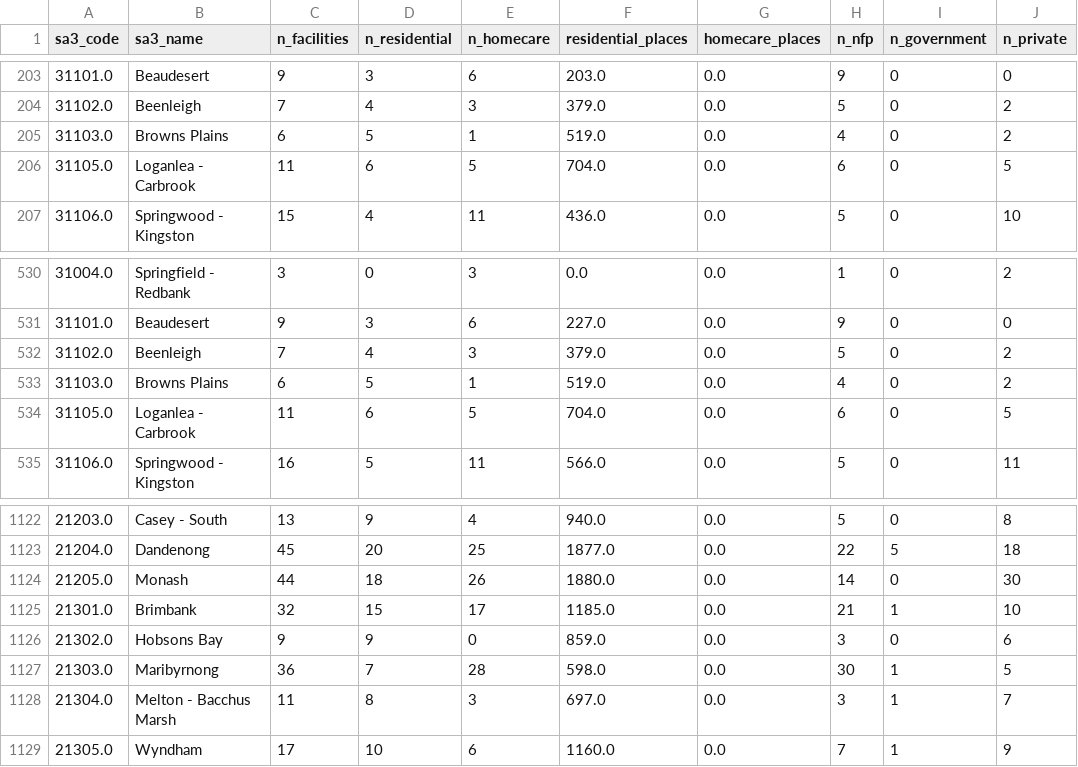
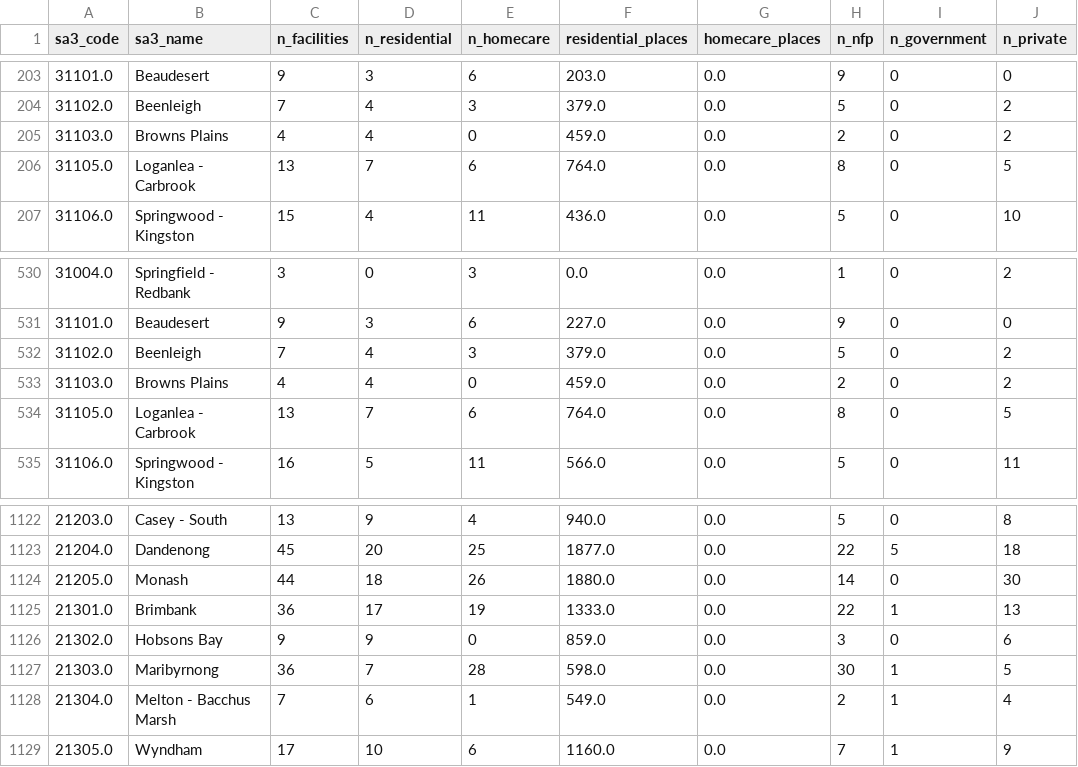
Before and after one commit to Alexandro2999/dvn-at3-aged-care-gap, a CSV file: data/clean/service_supply_by_sa3.csv, drawn as a sheet; only a part is shown, gaps mark what is left out; the diff covers the shown part only; the diff names each change by its address in the sheet, - before the commit and + after, or states it on an @@ line.

```diff
--- a/data/clean/service_supply_by_sa3.csv
+++ b/data/clean/service_supply_by_sa3.csv
-C205 (n_facilities): 6
+C205 (n_facilities): 4
-D205 (n_residential): 5
+D205 (n_residential): 4
-E205 (n_homecare): 1
+E205 (n_homecare): 0
-F205 (residential_places): 519.0
+F205 (residential_places): 459.0
-H205 (n_nfp): 4
+H205 (n_nfp): 2
-C206 (n_facilities): 11
+C206 (n_facilities): 13
-D206 (n_residential): 6
+D206 (n_residential): 7
-E206 (n_homecare): 5
+E206 (n_homecare): 6
-F206 (residential_places): 704.0
+F206 (residential_places): 764.0
-H206 (n_nfp): 6
+H206 (n_nfp): 8
-C533 (n_facilities): 6
+C533 (n_facilities): 4
-D533 (n_residential): 5
+D533 (n_residential): 4
-E533 (n_homecare): 1
+E533 (n_homecare): 0
-F533 (residential_places): 519.0
+F533 (residential_places): 459.0
-H533 (n_nfp): 4
+H533 (n_nfp): 2
-C534 (n_facilities): 11
+C534 (n_facilities): 13
-D534 (n_residential): 6
+D534 (n_residential): 7
-E534 (n_homecare): 5
+E534 (n_homecare): 6
-F534 (residential_places): 704.0
+F534 (residential_places): 764.0
-H534 (n_nfp): 6
+H534 (n_nfp): 8
-C1125 (n_facilities): 32
+C1125 (n_facilities): 36
-D1125 (n_residential): 15
+D1125 (n_residential): 17
-E1125 (n_homecare): 17
+E1125 (n_homecare): 19
-F1125 (residential_places): 1185.0
+F1125 (residential_places): 1333.0
-H1125 (n_nfp): 21
+H1125 (n_nfp): 22
-J1125 (n_private): 10
+J1125 (n_private): 13
-C1128 (n_facilities): 11
+C1128 (n_facilities): 7
-D1128 (n_residential): 8
+D1128 (n_residential): 6
-E1128 (n_homecare): 3
+E1128 (n_homecare): 1
-F1128 (residential_places): 697.0
+F1128 (residential_places): 549.0
-H1128 (n_nfp): 3
+H1128 (n_nfp): 2
-J1128 (n_private): 7
+J1128 (n_private): 4
```
Also changed, not shown: 134 edited cells elsewhere in this file, data/clean/homecare_admissions_by_acpr.csv, data/clean/residential_users_by_acpr.csv, 8 other files.
